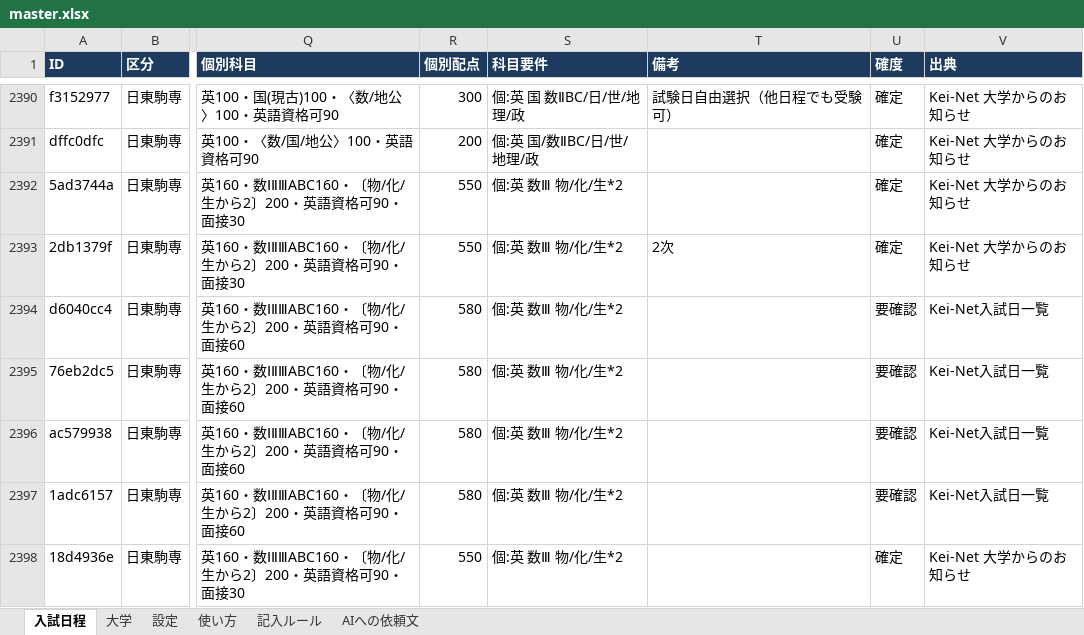
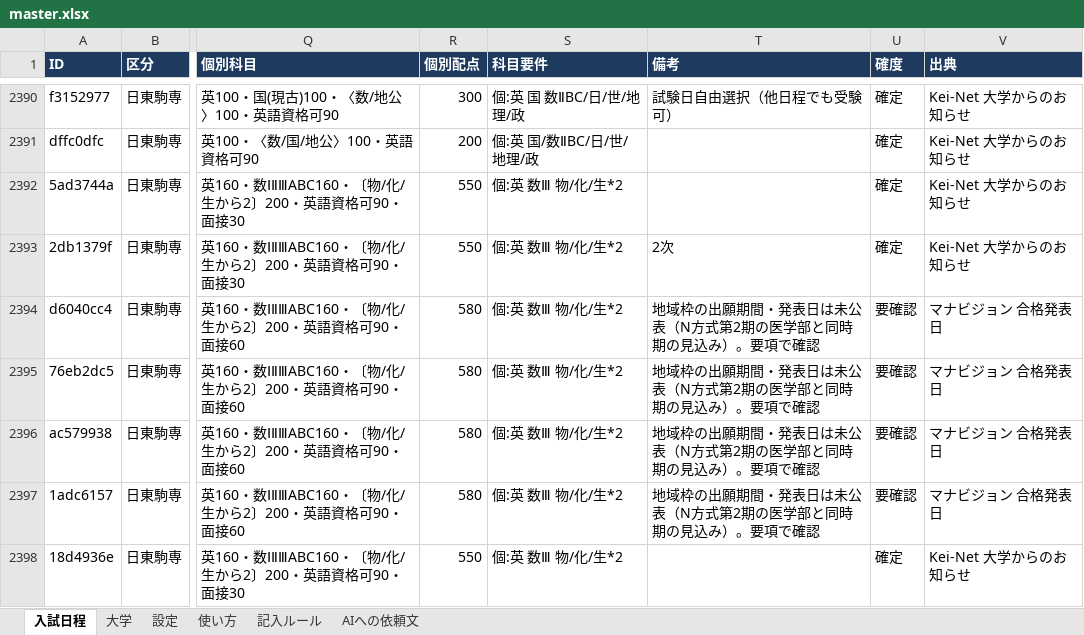
Before and after one commit to nu1school/jukenko, an Excel workbook: data/master.xlsx, sheet 入試日程, drawn as a sheet; only a part is shown, gaps mark what is left out; values as stored, in another font and other column widths than the file's, no borders; the diff covers the shown part only; the diff names each change by its address in the sheet, - before the commit and + after, or states it on an @@ line.

```diff
--- a/data/master.xlsx (sheet 入試日程)
+++ b/data/master.xlsx (sheet 入試日程)
-T2394:T2397 (備考): (empty)
+T2394:T2397 (備考): 地域枠の出願期間・発表日は未公表（N方式第2期の医学部と同時期の見込み）。要項で確認
-V2394:V2397 (出典): Kei-Net入試日一覧
+V2394:V2397 (出典): マナビジョン 合格発表日
```
Also changed, not shown: 1 added row and 266 edited cells elsewhere in this sheet, 2 other files.
